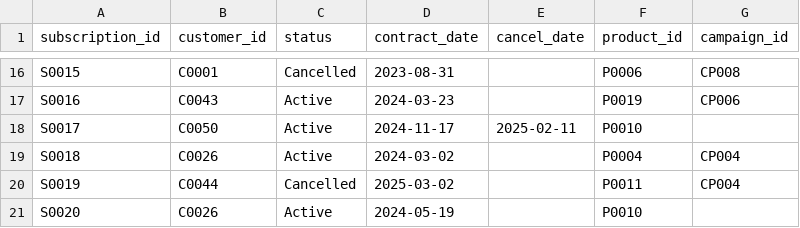
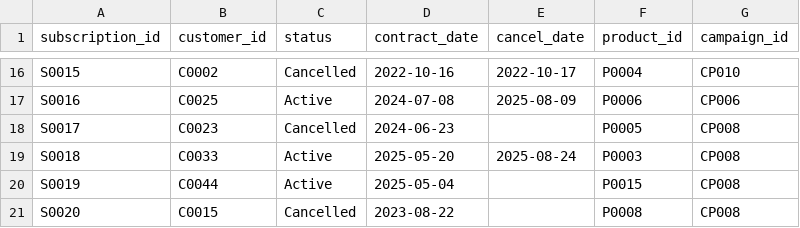
Before and after one commit to yukayamaguchi18/mart_portfolio_2025, a CSV file: data/subscription.csv, drawn as a sheet; only a part is shown, gaps mark what is left out; the diff covers the shown part only; the diff names each change by its address in the sheet, - before the commit and + after, or states it on an @@ line.

```diff
--- a/data/subscription.csv
+++ b/data/subscription.csv
-B16 (customer_id): C0001
+B16 (customer_id): C0002
-D16 (contract_date): 2023-08-31
+D16 (contract_date): 2022-10-16
-E16 (cancel_date): (empty)
+E16 (cancel_date): 2022-10-17
-F16 (product_id): P0006
+F16 (product_id): P0004
-G16 (campaign_id): CP008
+G16 (campaign_id): CP010
-B17 (customer_id): C0043
+B17 (customer_id): C0025
-D17 (contract_date): 2024-03-23
+D17 (contract_date): 2024-07-08
-E17 (cancel_date): (empty)
+E17 (cancel_date): 2025-08-09
-F17 (product_id): P0019
+F17 (product_id): P0006
-B18 (customer_id): C0050
+B18 (customer_id): C0023
-C18 (status): Active
+C18 (status): Cancelled
-D18 (contract_date): 2024-11-17
+D18 (contract_date): 2024-06-23
-E18 (cancel_date): 2025-02-11
+E18 (cancel_date): (empty)
-F18 (product_id): P0010
+F18 (product_id): P0005
-G18 (campaign_id): (empty)
+G18 (campaign_id): CP008
-B19 (customer_id): C0026
+B19 (customer_id): C0033
-D19 (contract_date): 2024-03-02
+D19 (contract_date): 2025-05-20
-E19 (cancel_date): (empty)
+E19 (cancel_date): 2025-08-24
-F19 (product_id): P0004
+F19 (product_id): P0003
-G19:G20 (campaign_id): CP004
+G19:G20 (campaign_id): CP008
-C20 (status): Cancelled
+C20 (status): Active
-D20 (contract_date): 2025-03-02
+D20 (contract_date): 2025-05-04
-F20 (product_id): P0011
+F20 (product_id): P0015
-B21 (customer_id): C0026
+B21 (customer_id): C0015
-C21 (status): Active
+C21 (status): Cancelled
-D21 (contract_date): 2024-05-19
+D21 (contract_date): 2023-08-22
-F21 (product_id): P0010
+F21 (product_id): P0008
-G21 (campaign_id): (empty)
+G21 (campaign_id): CP008
```
Also changed, not shown: 66 edited cells elsewhere in this file, data/ad_tracking.csv, data/customer.csv, 12 other files.
